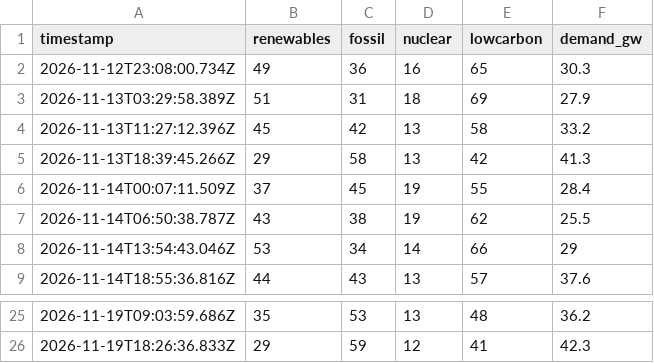
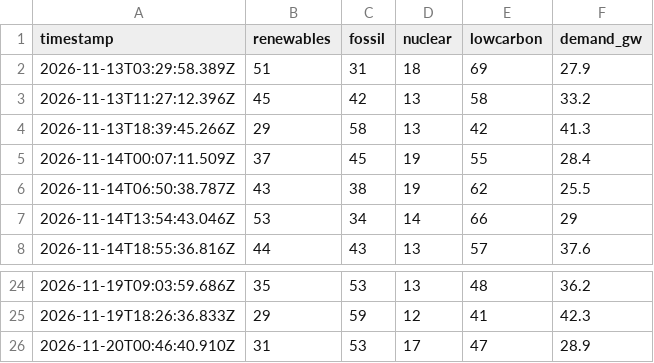
Before and after one commit to FilednotesArchitects/information-port, a CSV file: grid-history.csv, drawn as a sheet; only a part is shown, gaps mark what is left out.

```diff
--- a/grid-history.csv
+++ b/grid-history.csv
@@ -1,3 +1,2 @@
 timestamp,renewables,fossil,nuclear,lowcarbon,demand_gw
-2026-11-12T23:08:00.734Z,49,36,16,65,30.3
 2026-11-13T03:29:58.389Z,51,31,18,69,27.9
@@ -26 +25,2 @@ timestamp,renewables,fossil,nuclear,lowcarbon,demand_gw
 2026-11-19T18:26:36.833Z,29,59,12,41,42.3
+2026-11-20T00:46:40.910Z,31,53,17,47,28.9
```
Also changed, not shown: 1 other file.
